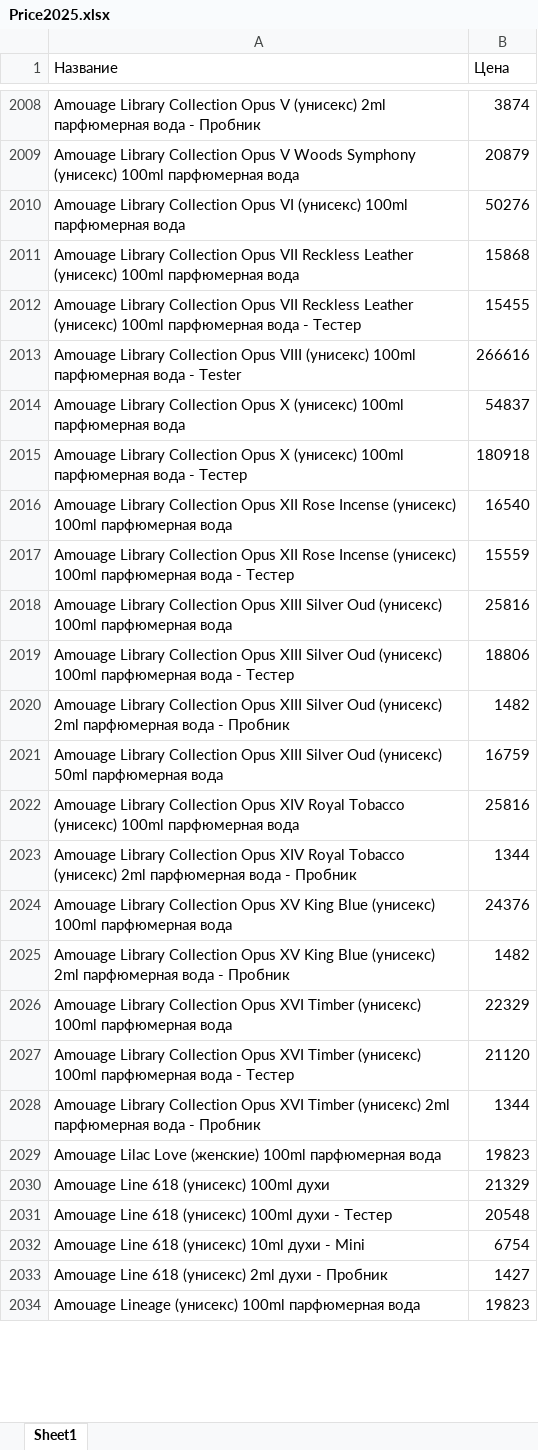
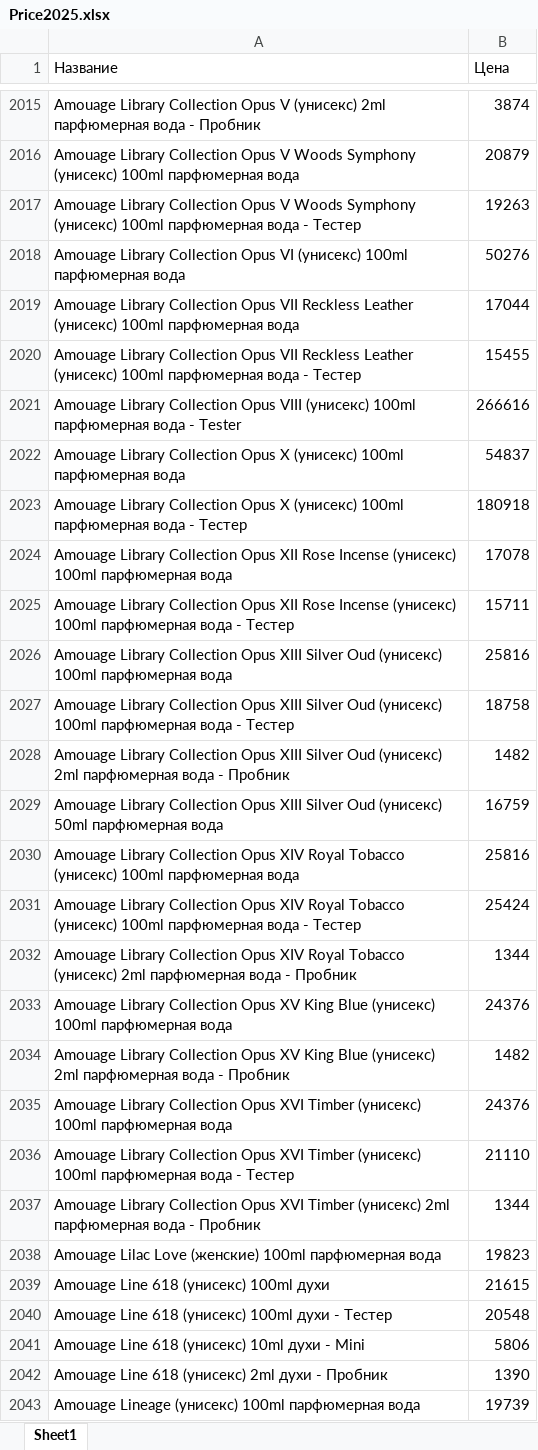
Before and after one commit to dykparf/PL, an Excel workbook: Price2025.xlsx, sheet Sheet1, drawn as a sheet; only a part is shown, gaps mark what is left out; values as stored, in another font and other column widths than the file's, no borders; addresses are those after the commit; the diff covers the shown part only; the diff names each change by its address in the sheet, - before the commit and + after, or states it on an @@ line.

```diff
--- a/Price2025.xlsx (sheet Sheet1)
+++ b/Price2025.xlsx (sheet Sheet1)
+row 2017: Amouage Library Collection Opus V Woods Symphony (унисекс) 100ml парфюмерная вода - Тестер | 19263
-B2019 (Цена): 15868
+B2019 (Цена): 17044
-B2024 (Цена): 16540
+B2024 (Цена): 17078
-B2025 (Цена): 15559
+B2025 (Цена): 15711
-B2027 (Цена): 18806
+B2027 (Цена): 18758
+row 2031: Amouage Library Collection Opus XIV Royal Tobacco (унисекс) 100ml парфюмерная вода - Тестер | 25424
-B2035 (Цена): 22329
+B2035 (Цена): 24376
-B2036 (Цена): 21120
+B2036 (Цена): 21110
-B2039 (Цена): 21329
+B2039 (Цена): 21615
-B2041 (Цена): 6754
+B2041 (Цена): 5806
-B2042 (Цена): 1427
+B2042 (Цена): 1390
-B2043 (Цена): 19823
+B2043 (Цена): 19739
```
Also changed, not shown: 153 added rows, 63 removed rows and 717 edited cells elsewhere in this sheet.
